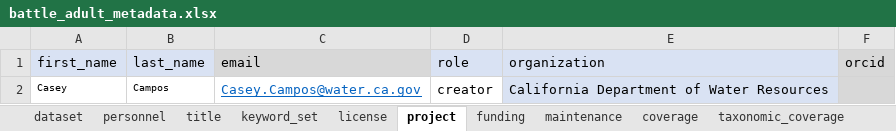
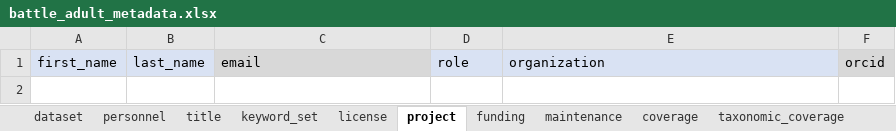
Before and after one commit to SRJPE/jpe-battle-adult-edi, an Excel workbook: data-raw/metadata/battle_adult_metadata.xlsx, sheet project, drawn as a sheet; values as stored, in another font and other column widths than the file's, no borders; the diff names each change by its address in the sheet, - before the commit and + after, or states it on an @@ line.

```diff
--- a/data-raw/metadata/battle_adult_metadata.xlsx (sheet project)
+++ b/data-raw/metadata/battle_adult_metadata.xlsx (sheet project)
-row 2: Casey | Campos | Casey.Campos@water.ca.gov | creator | California Department of Water Resources
```
Also changed, not shown: sheet personnel, sheet coverage, sheet title, sheet keyword_set, sheet dataset, sheet taxonomic_coverage.
